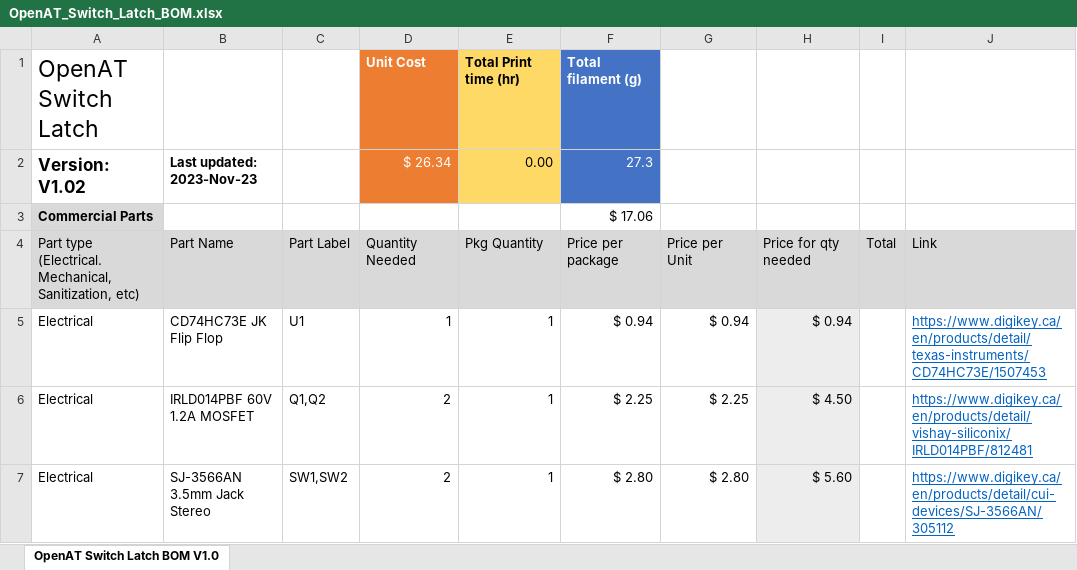
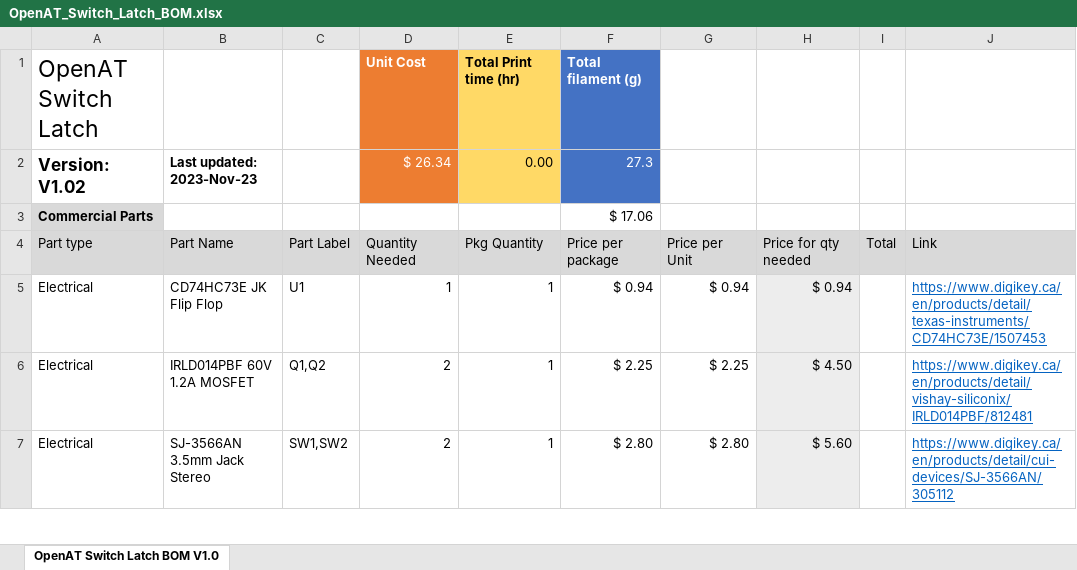
Before and after one commit to makersmakingchange/OpenAT-Switch-Latch, an Excel workbook: Documentation/Working_Documents/OpenAT_Switch_Latch_BOM.xlsx, sheet OpenAT Switch Latch BOM V1.0, drawn as a sheet; only a part is shown; values as stored, in another font and other column widths than the file's, no borders; the diff names each change by its address in the sheet, - before the commit and + after, or states it on an @@ line.

```diff
--- a/Documentation/Working_Documents/OpenAT_Switch_Latch_BOM.xlsx (sheet OpenAT Switch Latch BOM V1.0)
+++ b/Documentation/Working_Documents/OpenAT_Switch_Latch_BOM.xlsx (sheet OpenAT Switch Latch BOM V1.0)
-A4: Part type (Electrical. Mechanical, Sanitization, etc)
+A4: Part type
```
Also changed, not shown: 3 other files.
